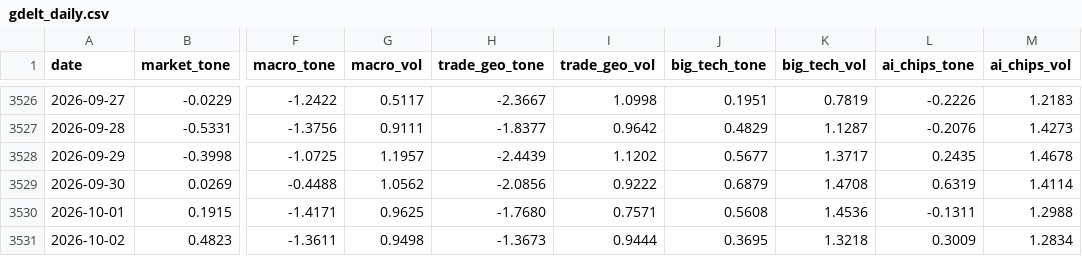
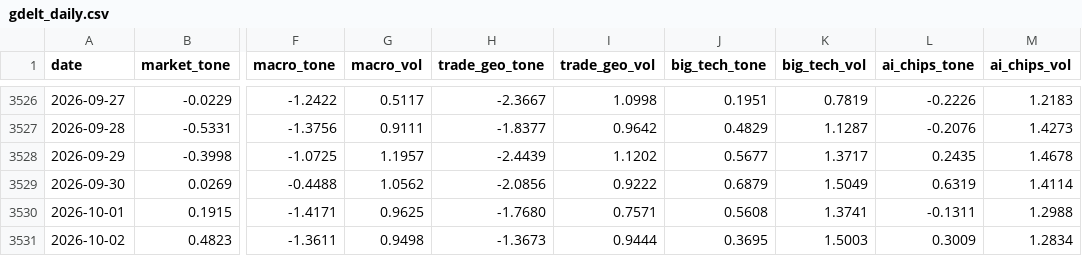
Before and after one commit to therbn12/nas100-data-relay, a CSV file: data/gdelt_daily.csv, drawn as a sheet; only a part is shown, gaps mark what is left out; the diff names each change by its address in the sheet, - before the commit and + after, or states it on an @@ line.

Commit message:
data refresh 2026-10-05T15:53:07Z

```diff
--- a/data/gdelt_daily.csv
+++ b/data/gdelt_daily.csv
-K3529 (big_tech_vol): 1.4708
+K3529 (big_tech_vol): 1.5049
-K3530 (big_tech_vol): 1.4536
+K3530 (big_tech_vol): 1.3741
-K3531 (big_tech_vol): 1.3218
+K3531 (big_tech_vol): 1.5003
```
